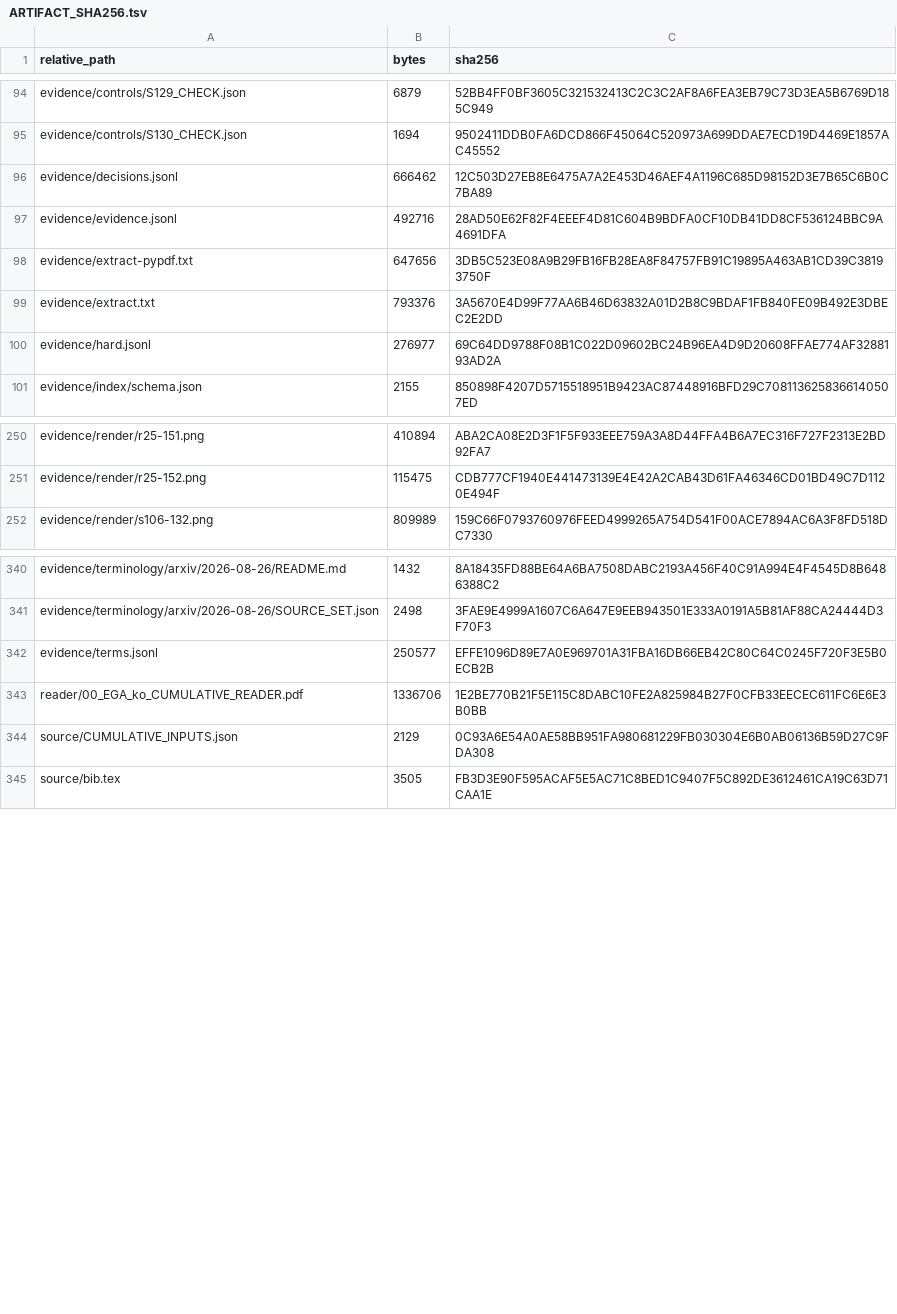
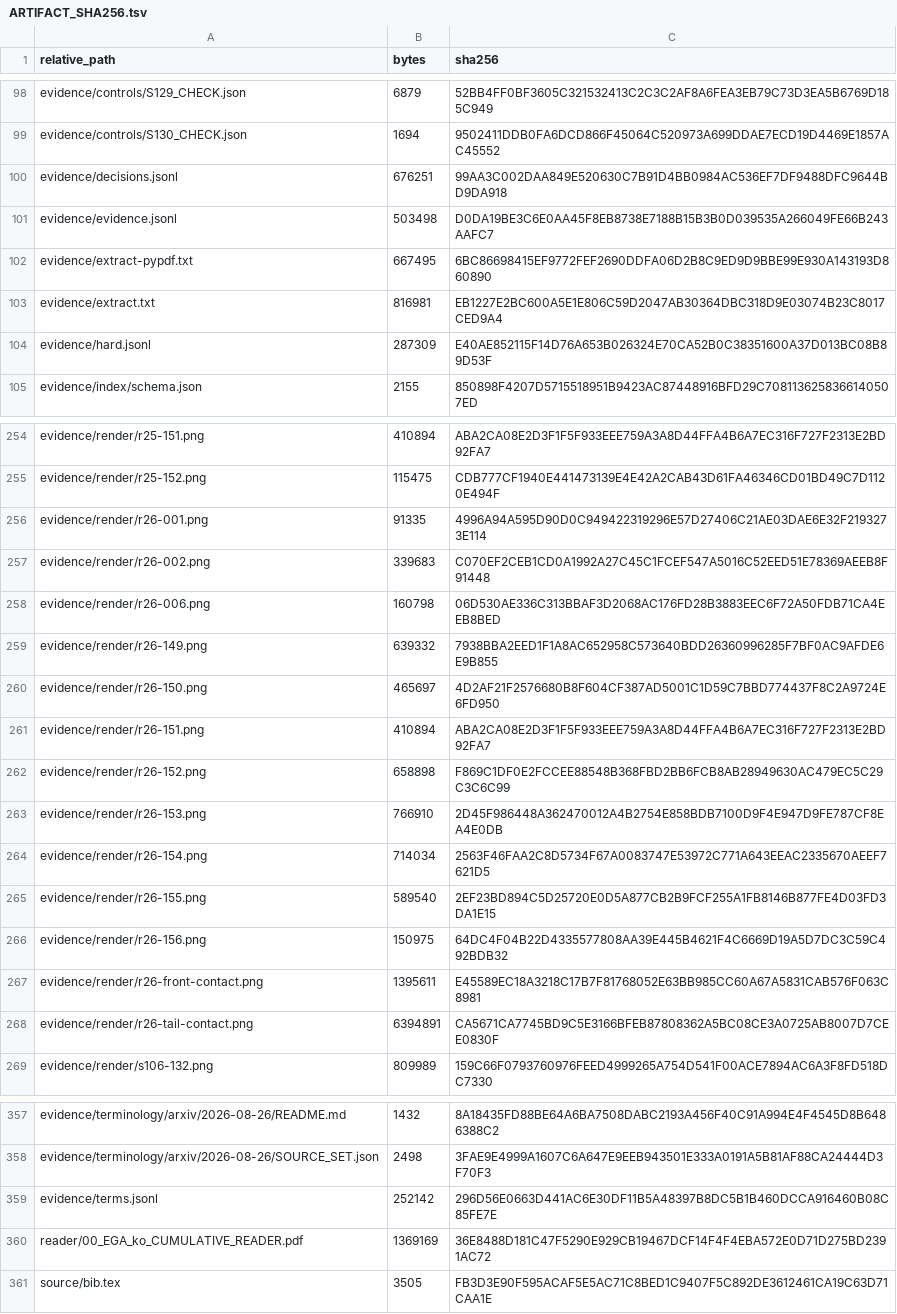
Before and after one commit to KokunoYumeto/ega-ko, a TSV file: evidence/ARTIFACT_SHA256.tsv, drawn as a sheet; only a part is shown, gaps mark what is left out; the diff covers the shown part only.

```diff
--- a/evidence/ARTIFACT_SHA256.tsv
+++ b/evidence/ARTIFACT_SHA256.tsv
@@ -95,7 +99,7 @@ evidence/controls/S129_CHECK.json	6879	52BB4FF0BF3605C321532413C2C3C2AF8A6FEA3EB
 evidence/controls/S130_CHECK.json	1694	9502411DDB0FA6DCD866F45064C520973A699DDAE7ECD19D4469E1857AC45552
-evidence/decisions.jsonl	666462	12C503D27EB8E6475A7A2E453D46AEF4A1196C685D98152D3E7B65C6B0C7BA89
-evidence/evidence.jsonl	492716	28AD50E62F82F4EEEF4D81C604B9BDFA0CF10DB41DD8CF536124BBC9A4691DFA
-evidence/extract-pypdf.txt	647656	3DB5C523E08A9B29FB16FB28EA8F84757FB91C19895A463AB1CD39C38193750F
-evidence/extract.txt	793376	3A5670E4D99F77AA6B46D63832A01D2B8C9BDAF1FB840FE09B492E3DBEC2E2DD
-evidence/hard.jsonl	276977	69C64DD9788F08B1C022D09602BC24B96EA4D9D20608FFAE774AF3288193AD2A
+evidence/decisions.jsonl	676251	99AA3C002DAA849E520630C7B91D4BB0984AC536EF7DF9488DFC9644BD9DA918
+evidence/evidence.jsonl	503498	D0DA19BE3C6E0AA45F8EB8738E7188B15B3B0D039535A266049FE66B243AAFC7
+evidence/extract-pypdf.txt	667495	6BC86698415EF9772FEF2690DDFA06D2B8C9ED9D9BBE99E930A143193D860890
+evidence/extract.txt	816981	EB1227E2BC600A5E1E806C59D2047AB30364DBC318D9E03074B23C8017CED9A4
+evidence/hard.jsonl	287309	E40AE852115F14D76A653B026324E70CA52B0C38351600A37D013BC08B89D53F
 evidence/index/schema.json	2155	850898F4207D5715518951B9423AC87448916BFD29C7081136258366140507ED
@@ -251,2 +255,15 @@ evidence/render/r25-151.png	410894	ABA2CA08E2D3F1F5F933EEE759A3A8D44FFA4B6A7EC31
 evidence/render/r25-152.png	115475	CDB777CF1940E441473139E4E42A2CAB43D61FA46346CD01BD49C7D1120E494F
+evidence/render/r26-001.png	91335	4996A94A595D90D0C949422319296E57D27406C21AE03DAE6E32F2193273E114
+evidence/render/r26-002.png	339683	C070EF2CEB1CD0A1992A27C45C1FCEF547A5016C52EED51E78369AEEB8F91448
+evidence/render/r26-006.png	160798	06D530AE336C313BBAF3D2068AC176FD28B3883EEC6F72A50FDB71CA4EEB8BED
+evidence/render/r26-149.png	639332	7938BBA2EED1F1A8AC652958C573640BDD26360996285F7BF0AC9AFDE6E9B855
+evidence/render/r26-150.png	465697	4D2AF21F2576680B8F604CF387AD5001C1D59C7BBD774437F8C2A9724E6FD950
+evidence/render/r26-151.png	410894	ABA2CA08E2D3F1F5F933EEE759A3A8D44FFA4B6A7EC316F727F2313E2BD92FA7
+evidence/render/r26-152.png	658898	F869C1DF0E2FCCEE88548B368FBD2BB6FCB8AB28949630AC479EC5C29C3C6C99
+evidence/render/r26-153.png	766910	2D45F986448A362470012A4B2754E858BDB7100D9F4E947D9FE787CF8EA4E0DB
+evidence/render/r26-154.png	714034	2563F46FAA2C8D5734F67A0083747E53972C771A643EEAC2335670AEEF7621D5
+evidence/render/r26-155.png	589540	2EF23BD894C5D25720E0D5A877CB2B9FCF255A1FB8146B877FE4D03FD3DA1E15
+evidence/render/r26-156.png	150975	64DC4F04B22D4335577808AA39E445B4621F4C6669D19A5D7DC3C59C492BDB32
+evidence/render/r26-front-contact.png	1395611	E45589EC18A3218C17B7F81768052E63BB985CC60A67A5831CAB576F063C8981
+evidence/render/r26-tail-contact.png	6394891	CA5671CA7745BD9C5E3166BFEB87808362A5BC08CE3A0725AB8007D7CEE0830F
 evidence/render/s106-132.png	809989	159C66F0793760976FEED4999265A754D541F00ACE7894AC6A3F8FD518DC7330
@@ -341,5 +358,4 @@ evidence/terminology/arxiv/2026-08-26/README.md	1432	8A18435FD88BE64A6BA7508DABC
 evidence/terminology/arxiv/2026-08-26/SOURCE_SET.json	2498	3FAE9E4999A1607C6A647E9EEB943501E333A0191A5B81AF88CA24444D3F70F3
-evidence/terms.jsonl	250577	EFFE1096D89E7A0E969701A31FBA16DB66EB42C80C64C0245F720F3E5B0ECB2B
-reader/00_EGA_ko_CUMULATIVE_READER.pdf	1336706	1E2BE770B21F5E115C8DABC10FE2A825984B27F0CFB33EECEC611FC6E6E3B0BB
-source/CUMULATIVE_INPUTS.json	2129	0C93A6E54A0AE58BB951FA980681229FB030304E6B0AB06136B59D27C9FDA308
+evidence/terms.jsonl	252142	296D56E0663D441AC6E30DF11B5A48397B8DC5B1B460DCCA916460B08C85FE7E
+reader/00_EGA_ko_CUMULATIVE_READER.pdf	1369169	36E8488D181C47F5290E929CB19467DCF14F4F4EBA572E0D71D275BD2391AC72
 source/bib.tex	3505	FB3D3E90F595ACAF5E5AC71C8BED1C9407F5C892DE3612461CA19C63D71CAA1E
```
Also changed, not shown: 5 added rows and 35 edited cells elsewhere in this file, 54 other files.
